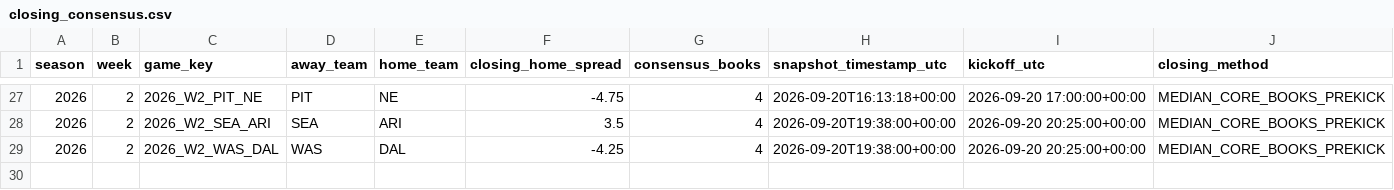
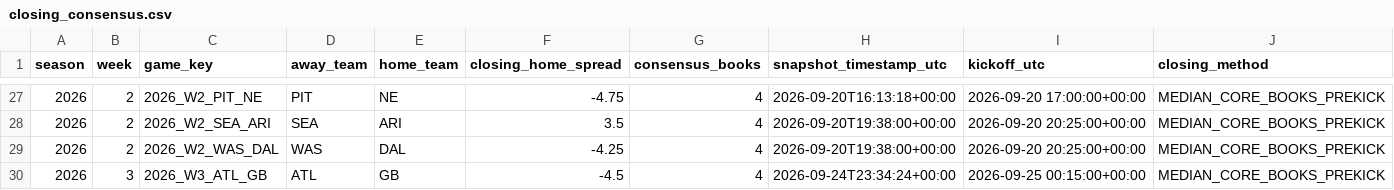
Before and after one commit to zgriesser-hue/-core-v2-nfl, a CSV file: data/tracking/closing_consensus.csv, drawn as a sheet; only a part is shown, gaps mark what is left out.

Commit message:
data: capture Core V2 closing lines

```diff
--- a/data/tracking/closing_consensus.csv
+++ b/data/tracking/closing_consensus.csv
@@ -29 +29,2 @@ season,week,game_key,away_team,home_team,closing_home_spread,consensus_books,sna
 2026,2,2026_W2_WAS_DAL,WAS,DAL,-4.25,4,2026-09-20T19:38:00+00:00,2026-09-20 20:25:00+00:00,MEDIAN_CORE_BOOKS_PREKICK
+2026,3,2026_W3_ATL_GB,ATL,GB,-4.5,4,2026-09-24T23:34:24+00:00,2026-09-25 00:15:00+00:00,MEDIAN_CORE_BOOKS_PREKICK
```
Also changed, not shown: 3 other files.
